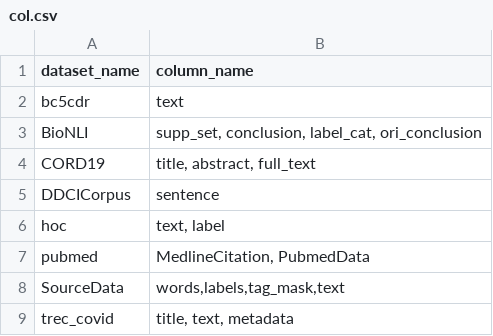
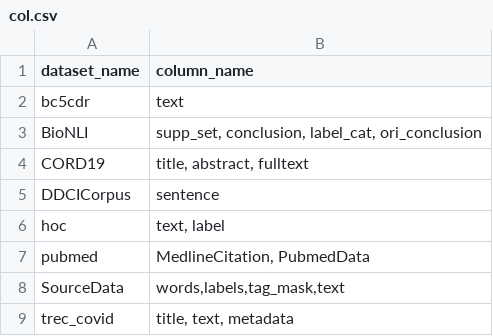
Before and after one commit to tianyi0216/bionlp, a CSV file: col.csv, drawn as a sheet.

Commit message:
fix typo

```diff
--- a/col.csv
+++ b/col.csv
@@ -3,3 +3,3 @@ bc5cdr,text
 BioNLI,"supp_set, conclusion, label_cat, ori_conclusion"
-CORD19,"title, abstract, full_text"
+CORD19,"title, abstract, fulltext"
 DDCICorpus,sentence
```
